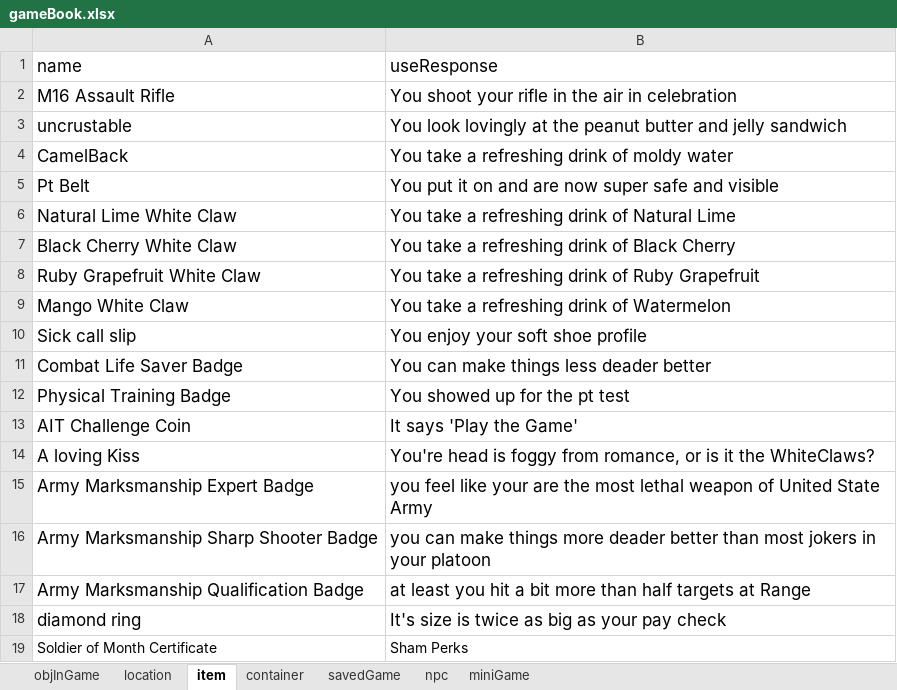
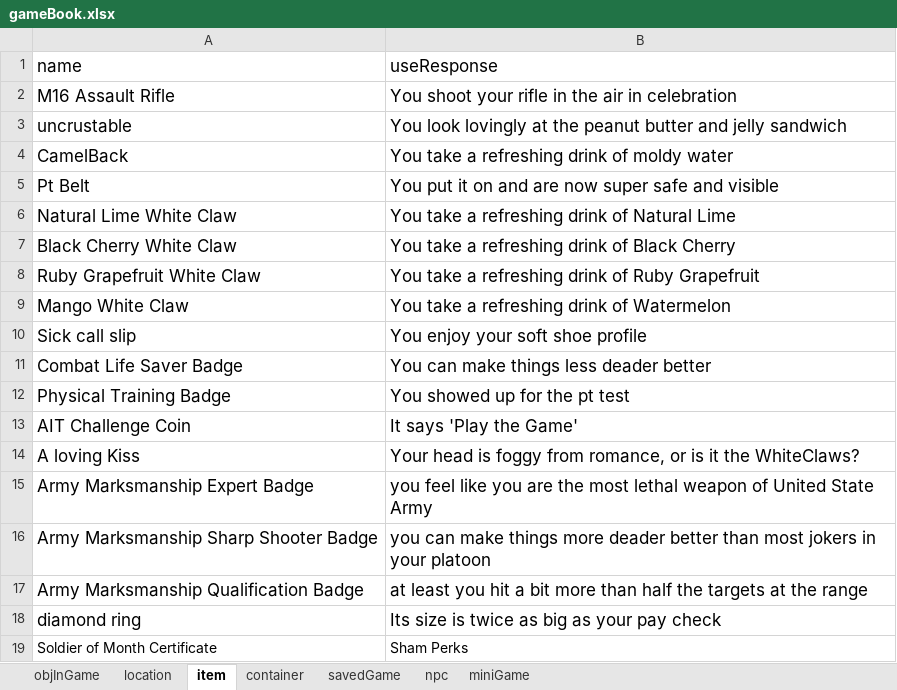
Before and after one commit to hzhang23/LoversQuest, an Excel workbook: resources/gameBook.xlsx, sheet item, drawn as a sheet; values as stored, in another font and other column widths than the file's, no borders; the diff names each change by its address in the sheet, - before the commit and + after, or states it on an @@ line.

```diff
--- a/resources/gameBook.xlsx (sheet item)
+++ b/resources/gameBook.xlsx (sheet item)
-B14 (useResponse): You're head is…
+B14 (useResponse): Your head is…
-B15 (useResponse): …feel like your are the…
+B15 (useResponse): …feel like you are the…
-B17 (useResponse): …than half targets at Range
+B17 (useResponse): …than half the targets at the range
-B18 (useResponse): It's size is twice as big as your pay check
+B18 (useResponse): Its size is twice as big as your pay check
```
Also changed, not shown: sheet container, sheet npc, sheet location, sheet miniGame, sheet objInGame, 36 other files.
